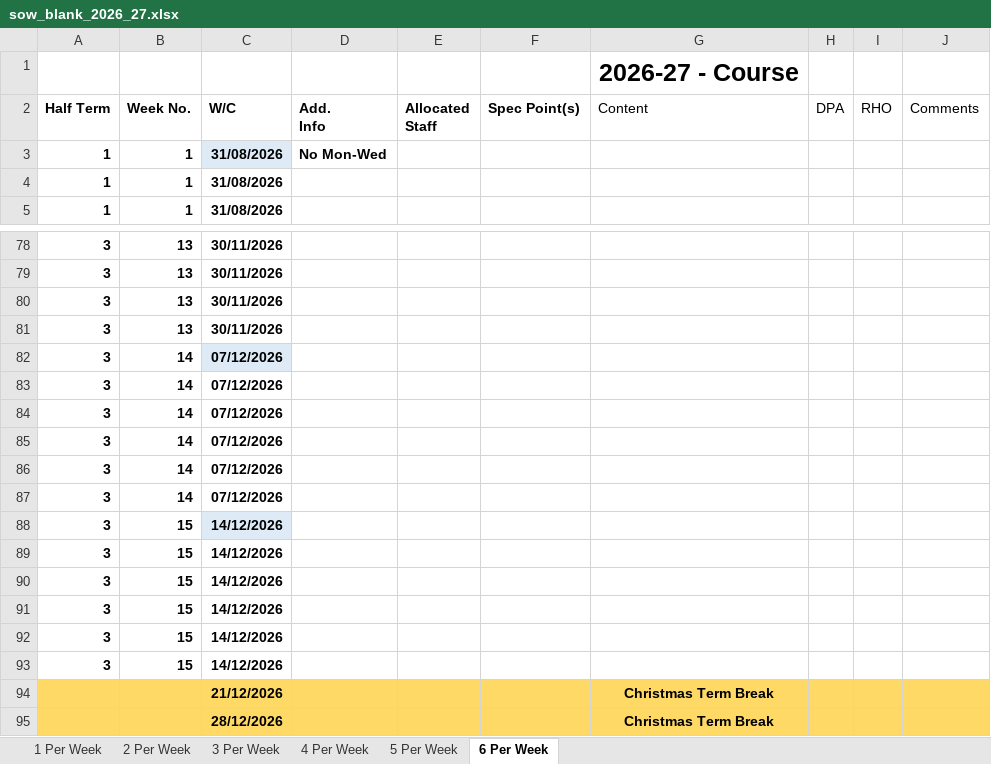
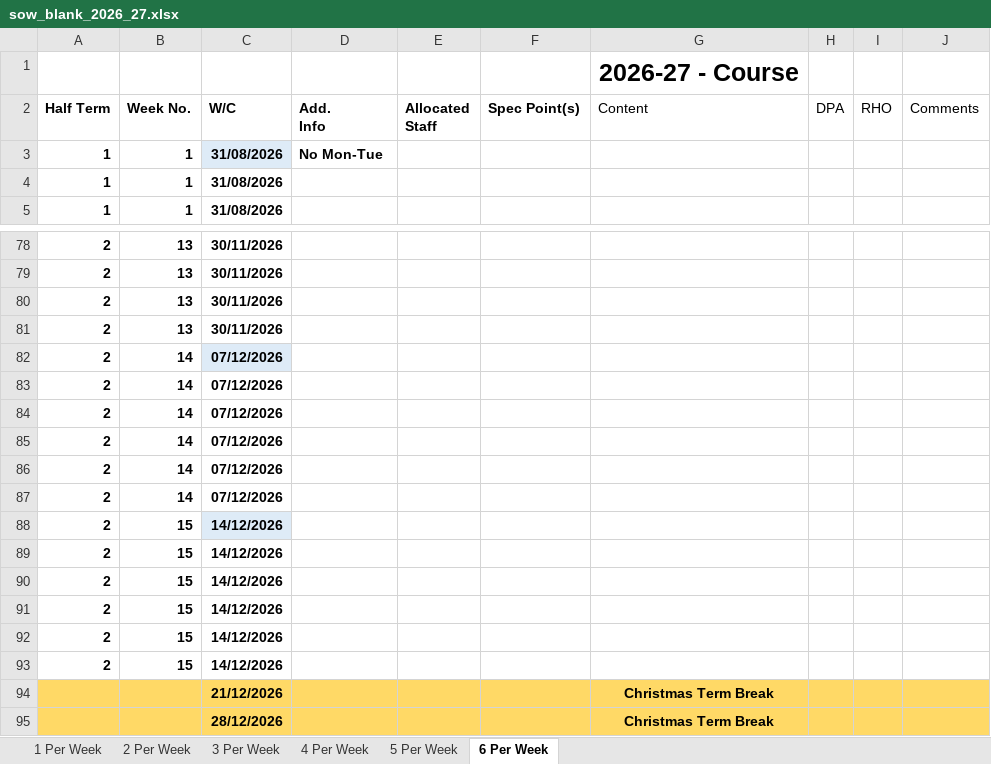
Before and after one commit to UTCSheffield/term_dates, an Excel workbook: output/schools/sutc/sow_blank_2026_27.xlsx, sheet 6 Per Week, drawn as a sheet; only a part is shown, gaps mark what is left out; values as stored, in another font and other column widths than the file's, no borders; table styles not drawn; the diff covers the shown part only; the diff names each change by its address in the sheet, - before the commit and + after, or states it on an @@ line.

```diff
--- a/output/schools/sutc/sow_blank_2026_27.xlsx (sheet 6 Per Week)
+++ b/output/schools/sutc/sow_blank_2026_27.xlsx (sheet 6 Per Week)
-D3 (Add. Info): No Mon-Wed
+D3 (Add. Info): No Mon-Tue
-A78:A93 (Half Term): 3
+A78:A93 (Half Term): 2
```
Also changed, not shown: other rows of this sheet, sheet 5 Per Week, sheet 4 Per Week, sheet 3 Per Week, sheet 2 Per Week, sheet 1 Per Week, output/schools/sutc/weeks.xlsx, 10 other files.
